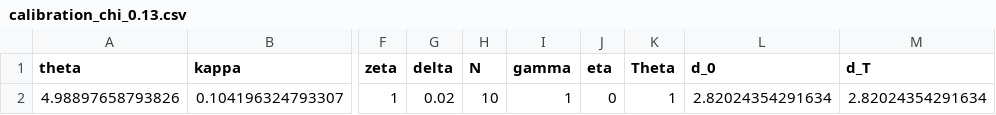
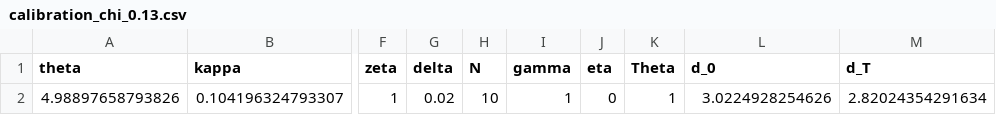
Before and after one commit to Jovansam/PerlaTonettiWaugh.jl, a CSV file: parameters/calibration_chi_0.13.csv, drawn as a sheet; only a part is shown, gaps mark what is left out; the diff names each change by its address in the sheet, - before the commit and + after, or states it on an @@ line.

```diff
--- a/parameters/calibration_chi_0.13.csv
+++ b/parameters/calibration_chi_0.13.csv
-L2 (d_0): 2.82024354291634
+L2 (d_0): 3.0224928254626
```
Also changed, not shown: 8 other files.
